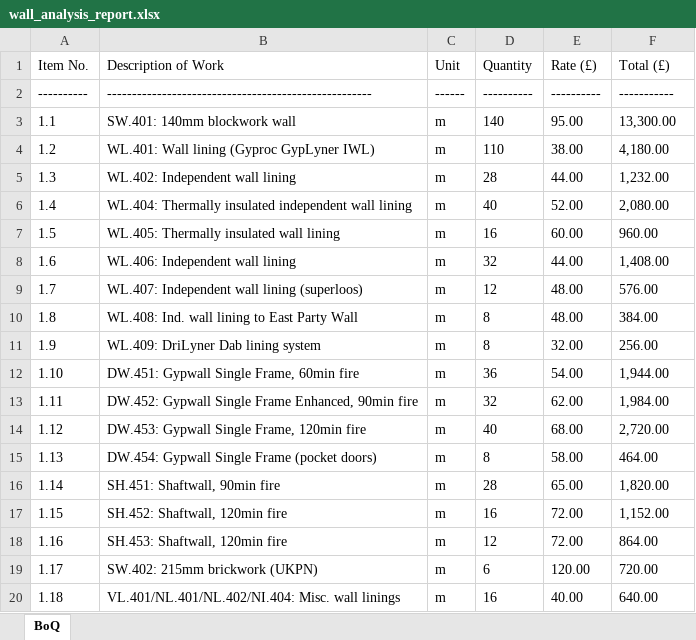
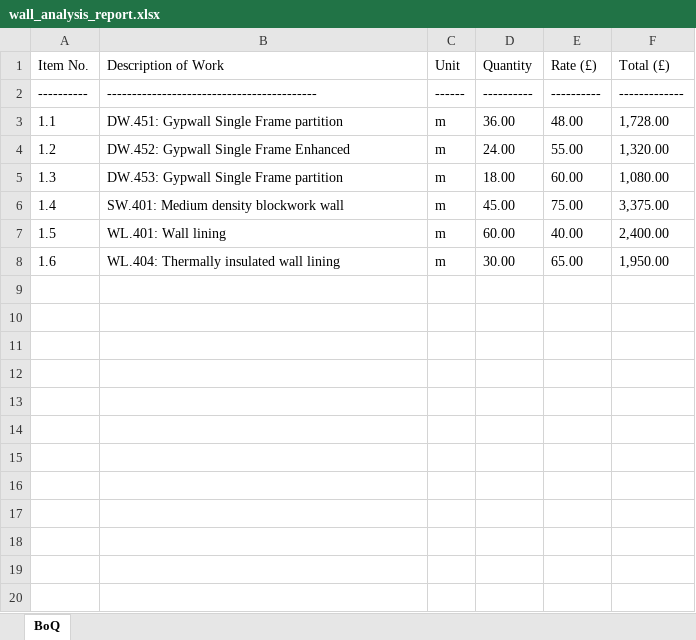
Before and after one commit to kinster/azuredev-74ed, an Excel workbook: results/wall_analysis_report.xlsx, sheet BoQ, drawn as a sheet; values as stored, in another font and other column widths than the file's, no borders; the diff names each change by its address in the sheet, - before the commit and + after, or states it on an @@ line.

```diff
--- a/results/wall_analysis_report.xlsx (sheet BoQ)
+++ b/results/wall_analysis_report.xlsx (sheet BoQ)
-B2 (Description of Work): -----------------------------------------------------
+B2 (Description of Work): ------------------------------------------
-F2 (Total (£)): -----------
+F2 (Total (£)): -------------
-B3 (Description of Work): SW.401: 140mm blockwork wall
+B3 (Description of Work): DW.451: Gypwall Single Frame partition
-D3 (Quantity): 140
+D3 (Quantity): 36.00
-E3 (Rate (£)): 95.00
+E3 (Rate (£)): 48.00
-F3 (Total (£)): 13,300.00
+F3 (Total (£)): 1,728.00
-B4 (Description of Work): WL.401: Wall lining (Gyproc GypLyner IWL)
+B4 (Description of Work): DW.452: Gypwall Single Frame Enhanced
-D4 (Quantity): 110
+D4 (Quantity): 24.00
-E4 (Rate (£)): 38.00
+E4 (Rate (£)): 55.00
-F4 (Total (£)): 4,180.00
+F4 (Total (£)): 1,320.00
-B5 (Description of Work): WL.402: Independent wall lining
+B5 (Description of Work): DW.453: Gypwall Single Frame partition
-D5 (Quantity): 28
+D5 (Quantity): 18.00
-E5 (Rate (£)): 44.00
+E5 (Rate (£)): 60.00
-F5 (Total (£)): 1,232.00
+F5 (Total (£)): 1,080.00
-B6 (Description of Work): WL.404: Thermally insulated independent wall lining
+B6 (Description of Work): SW.401: Medium density blockwork wall
-D6 (Quantity): 40
+D6 (Quantity): 45.00
-E6 (Rate (£)): 52.00
+E6 (Rate (£)): 75.00
-F6 (Total (£)): 2,080.00
+F6 (Total (£)): 3,375.00
-B7 (Description of Work): WL.405: Thermally insulated wall lining
+B7 (Description of Work): WL.401: Wall lining
-D7 (Quantity): 16
+D7 (Quantity): 60.00
-E7 (Rate (£)): 60.00
+E7 (Rate (£)): 40.00
-F7 (Total (£)): 960.00
+F7 (Total (£)): 2,400.00
-B8 (Description of Work): WL.406: Independent wall lining
+B8 (Description of Work): WL.404: Thermally insulated wall lining
-D8 (Quantity): 32
+D8 (Quantity): 30.00
-E8 (Rate (£)): 44.00
+E8 (Rate (£)): 65.00
-F8 (Total (£)): 1,408.00
+F8 (Total (£)): 1,950.00
-row 9: 1.7 | WL.407: Independent wall lining (superloos) | m | 12 | 48.00 | 576.00
-row 10: 1.8 | WL.408: Ind. wall lining to East Party Wall | m | 8 | 48.00 | 384.00
-row 11: 1.9 | WL.409: DriLyner Dab lining system | m | 8 | 32.00 | 256.00
-row 12: 1.10 | DW.451: Gypwall Single Frame, 60min fire | m | 36 | 54.00 | 1,944.00
-row 13: 1.11 | DW.452: Gypwall Single Frame Enhanced, 90min fire | m | 32 | 62.00 | 1,984.00
-row 14: 1.12 | DW.453: Gypwall Single Frame, 120min fire | m | 40 | 68.00 | 2,720.00
-row 15: 1.13 | DW.454: Gypwall Single Frame (pocket doors) | m | 8 | 58.00 | 464.00
-row 16: 1.14 | SH.451: Shaftwall, 90min fire | m | 28 | 65.00 | 1,820.00
-row 17: 1.15 | SH.452: Shaftwall, 120min fire | m | 16 | 72.00 | 1,152.00
-row 18: 1.16 | SH.453: Shaftwall, 120min fire | m | 12 | 72.00 | 864.00
-row 19: 1.17 | SW.402: 215mm brickwork (UKPN) | m | 6 | 120.00 | 720.00
-row 20: 1.18 | VL.401/NL.401/NL.402/NI.404: Misc. wall linings | m | 16 | 40.00 | 640.00
```
Also changed, not shown: 16 other files.
